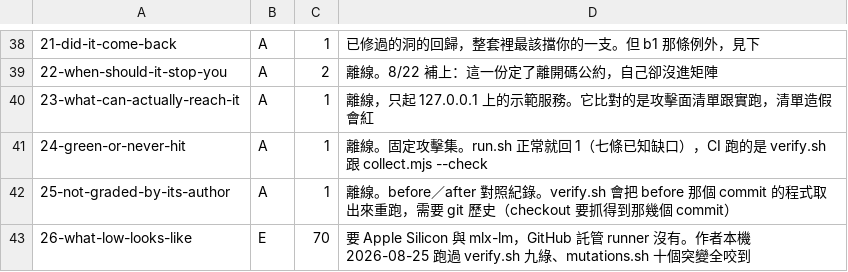
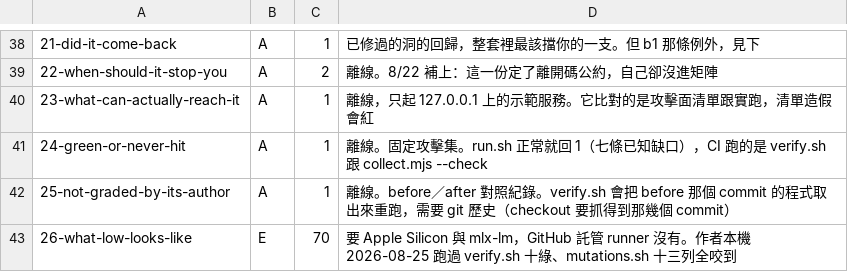
Before and after one commit to cyh7789/ai-security, a TSV file: recipes/22-when-should-it-stop-you/levels.tsv, drawn as a sheet; only a part is shown, gaps mark what is left out; the diff names each change by its address in the sheet, - before the commit and + after, or states it on an @@ line.

```diff
--- a/recipes/22-when-should-it-stop-you/levels.tsv
+++ b/recipes/22-when-should-it-stop-you/levels.tsv
-D43: …verify.sh 九綠、mutations.sh 十個突變全咬…
+D43: …verify.sh 十綠、mutations.sh 十三列全咬…
```
Also changed, not shown: recipes/26-what-low-looks-like/verdict.tsv, 6 other files.
